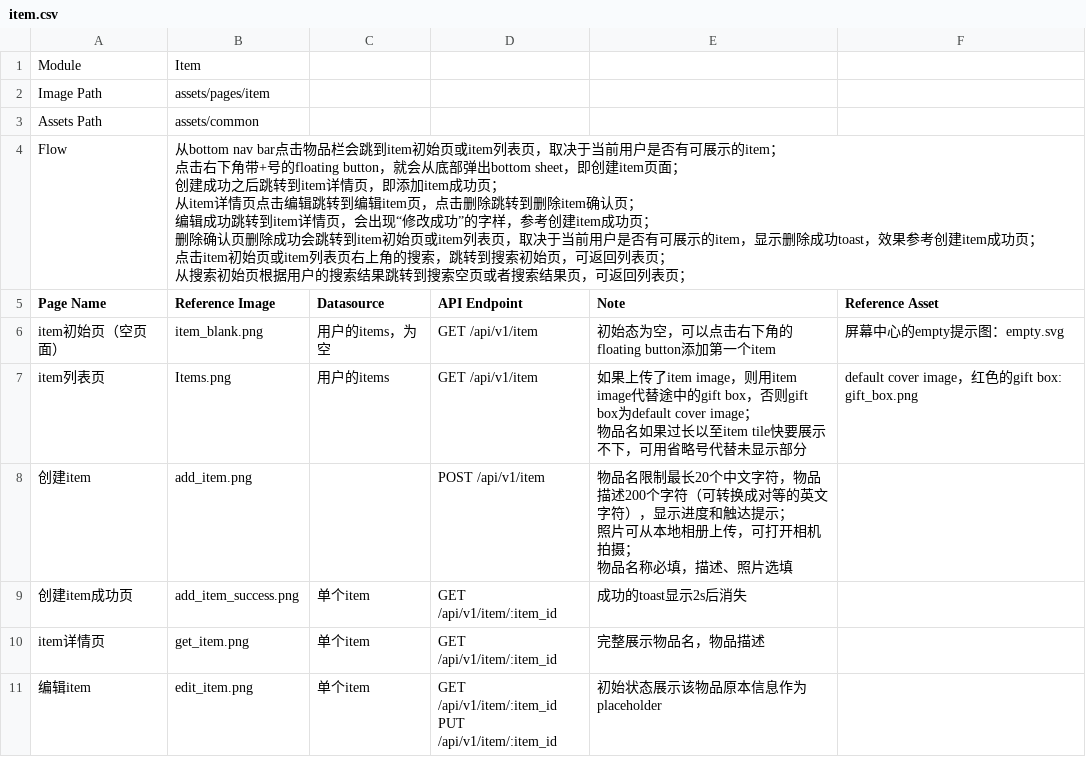
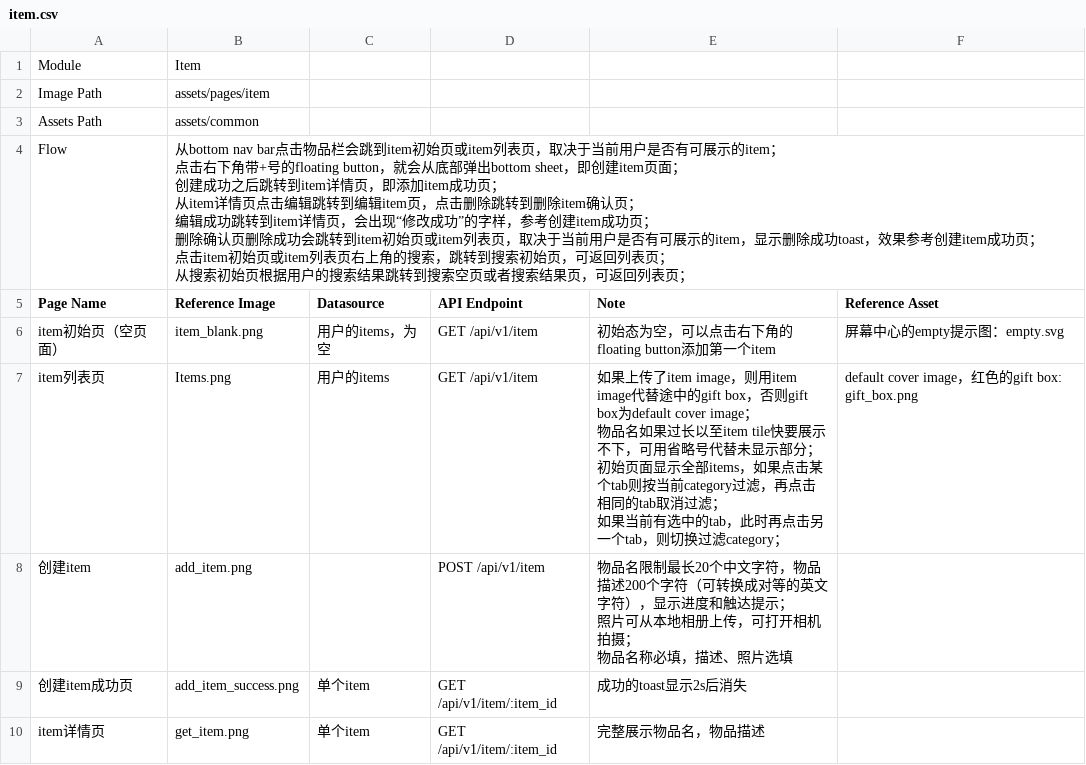
Before and after one commit to serene-lgtm/picpac-fe, a CSV file: docs/implementation_guide/item.csv, drawn as a sheet; only a part is shown; the shorter side is filled out with more unchanged rows.

```diff
--- a/docs/implementation_guide/item.csv
+++ b/docs/implementation_guide/item.csv
@@ -13,5 +13,6 @@ Page Name,Reference Image,Datasource,API Endpoint,Note,Reference Asset
 item初始页（空页面）,item_blank.png,用户的items，为空,GET /api/v1/item,初始态为空，可以点击右下角的floating button添加第一个item,屏幕中心的empty提示图：empty.svg
-item列表页,Items.png,用户的items,GET /api/v1/item,"如果上传了item image，则用item image代替途中的gift box，否则gift box为default cover image；
-物品名如果过长以至item tile快要展示不下，可用省略号代替未显示部分
-",default cover image，红色的gift box: gift_box.png
+item列表页,Items.png,用户的items,GET /api/v1/item,"如果上传了item image，则用item image代替途中的gift box，否则gift box为default cover image；
+物品名如果过长以至item tile快要展示不下，可用省略号代替未显示部分；
+初始页面显示全部items，如果点击某个tab则按当前category过滤，再点击相同的tab取消过滤；
+如果当前有选中的tab，此时再点击另一个tab，则切换过滤category；",default cover image，红色的gift box: gift_box.png
 创建item,add_item.png,,POST /api/v1/item,"物品名限制最长20个中文字符，物品描述200个字符（可转换成对等的英文字符），显示进度和触达提示；
```
Also changed, not shown: 26 other files.
